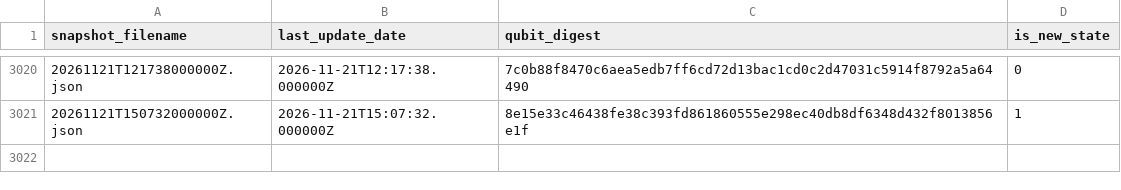
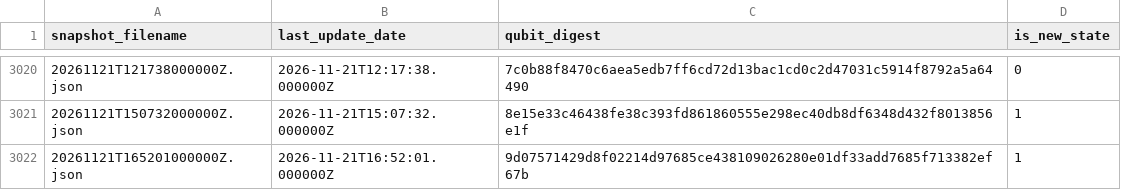
Before and after one commit to SuperconducTED/superconducted-noise-engine, a TSV file: health/state-index.tsv, drawn as a sheet; only a part is shown, gaps mark what is left out; the diff names each change by its address in the sheet, - before the commit and + after, or states it on an @@ line.

```diff
--- a/health/state-index.tsv
+++ b/health/state-index.tsv
+row 3022: 20261121T165201000000Z.json | 2026-11-21T16:52:01.000000Z | 9d07571429d8f02214d97685ce438109026280e01df33add7685f713382ef67b | 1
```
Also changed, not shown: ledger/2026-11.tsv, 1 other file.
